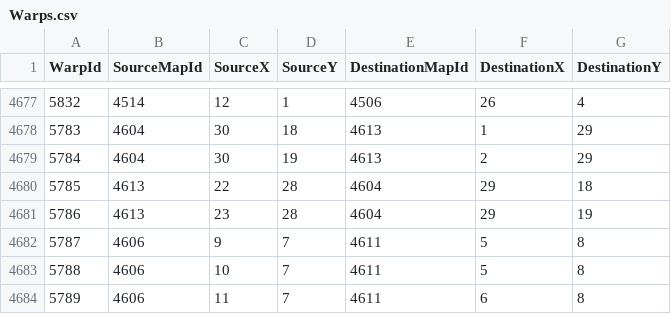
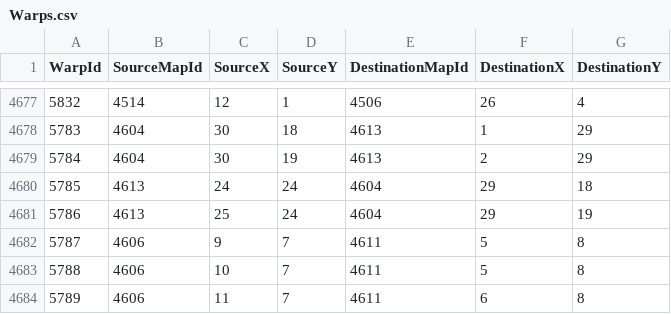
Before and after one commit to Essorcal/Project1998, a CSV file: game-data/Warps.csv, drawn as a sheet; only a part is shown, gaps mark what is left out.

Commit message:
game-data: move Buya Secret Garden gazebo exit to (24,24)/(25,24)

```diff
--- a/game-data/Warps.csv
+++ b/game-data/Warps.csv
@@ -4679,4 +4679,4 @@ WarpId,SourceMapId,SourceX,SourceY,DestinationMapId,DestinationX,DestinationY
 5784,4604,30,19,4613,2,29
-5785,4613,22,28,4604,29,18
-5786,4613,23,28,4604,29,19
+5785,4613,24,24,4604,29,18
+5786,4613,25,24,4604,29,19
 5787,4606,9,7,4611,5,8
```
